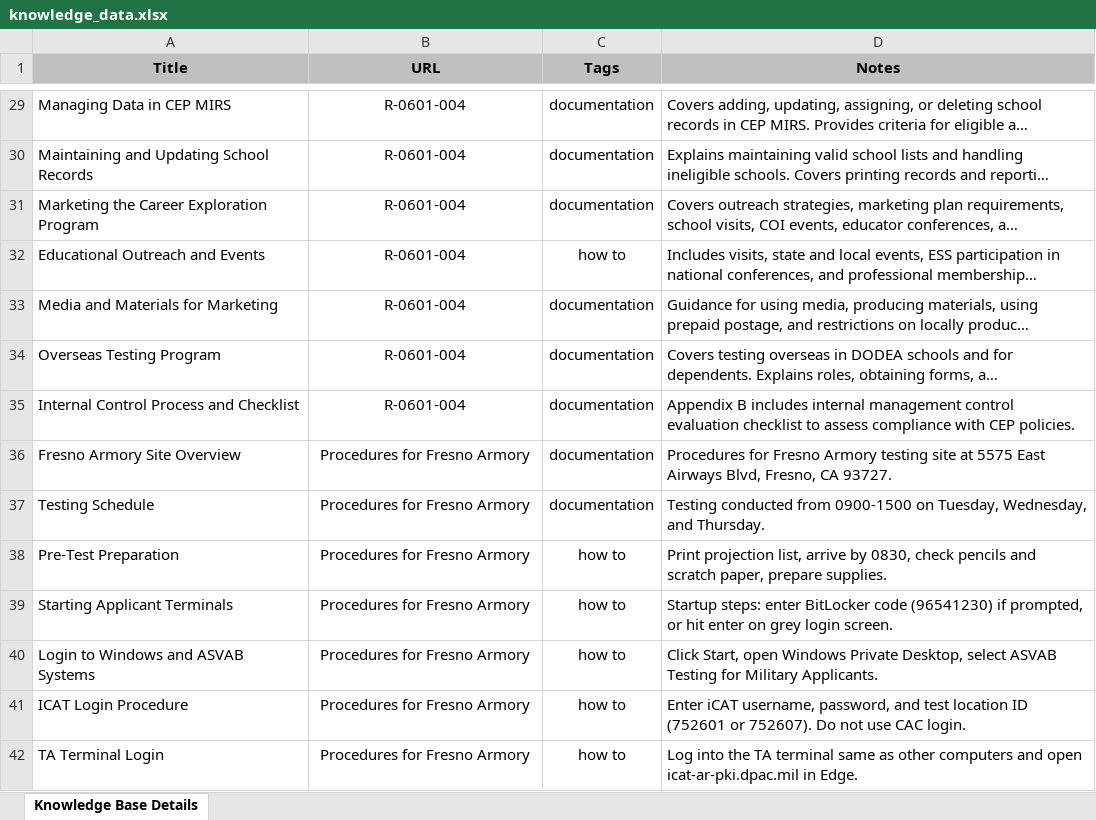
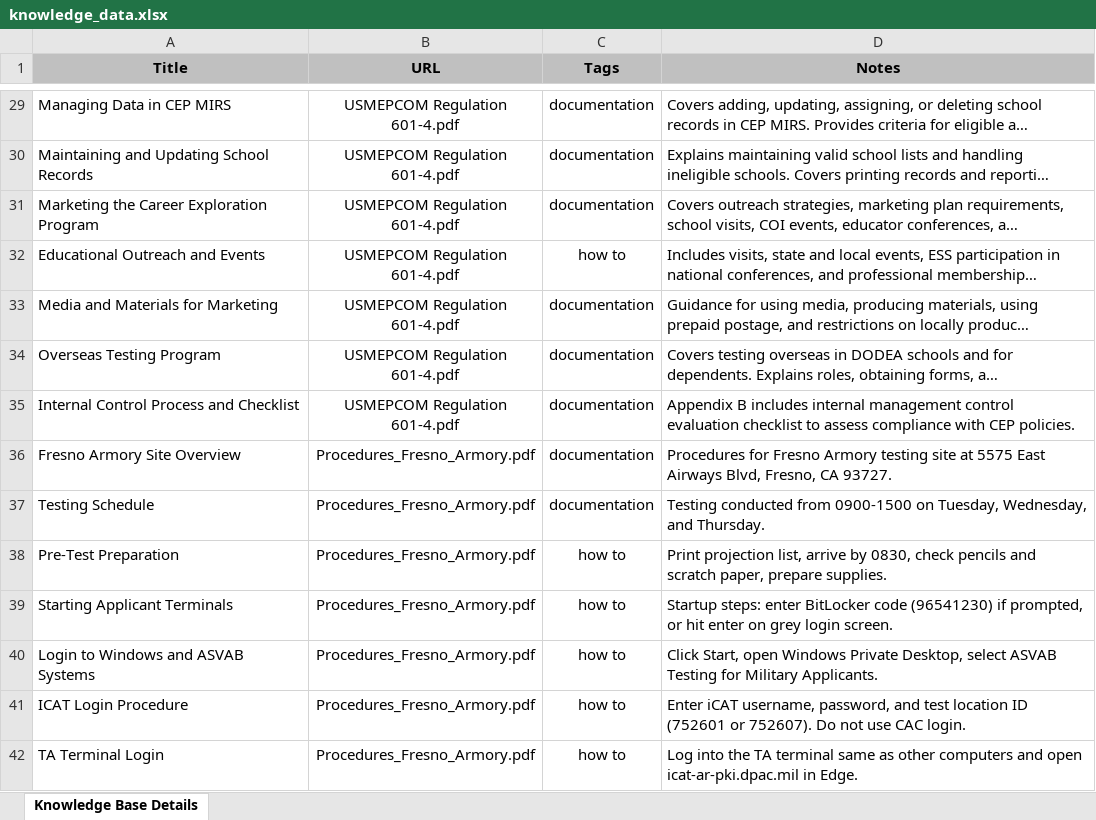
Before and after one commit to nesand/html-portfolio, an Excel workbook: knowledge_data.xlsx, sheet Knowledge Base Details, drawn as a sheet; only a part is shown, gaps mark what is left out; long unchanged cells end in …; values as stored, in another font and other column widths than the file's, no borders; the diff covers the shown part only; the diff names each change by its address in the sheet, - before the commit and + after, or states it on an @@ line.

```diff
--- a/knowledge_data.xlsx (sheet Knowledge Base Details)
+++ b/knowledge_data.xlsx (sheet Knowledge Base Details)
-B29:B35 (URL): R-0601-004
+B29:B35 (URL): USMEPCOM Regulation 601-4.pdf
-B36:B42 (URL): Procedures for Fresno Armory
+B36:B42 (URL): Procedures_Fresno_Armory.pdf
```
Also changed, not shown: 11 added rows and 43 edited cells elsewhere in this sheet, 16 other files.
